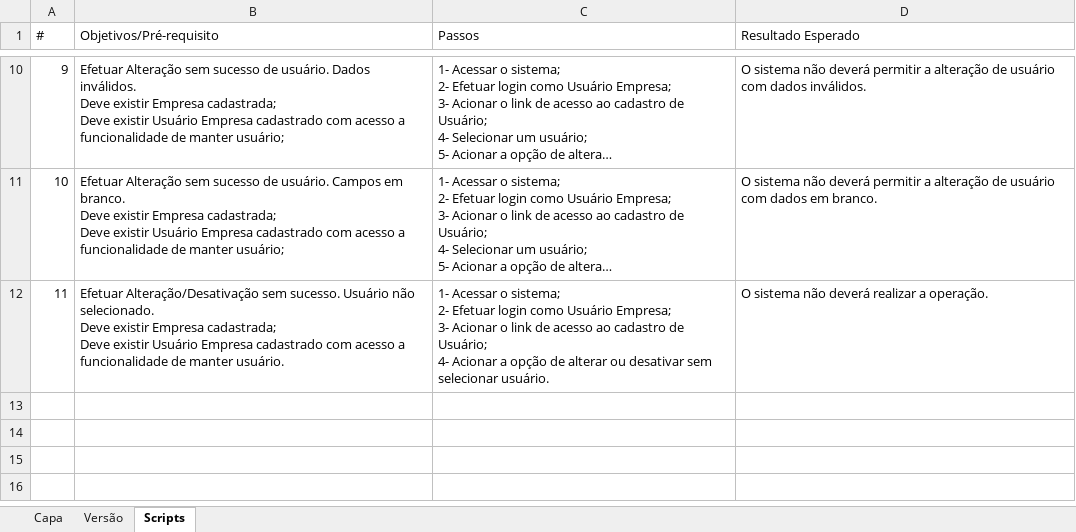
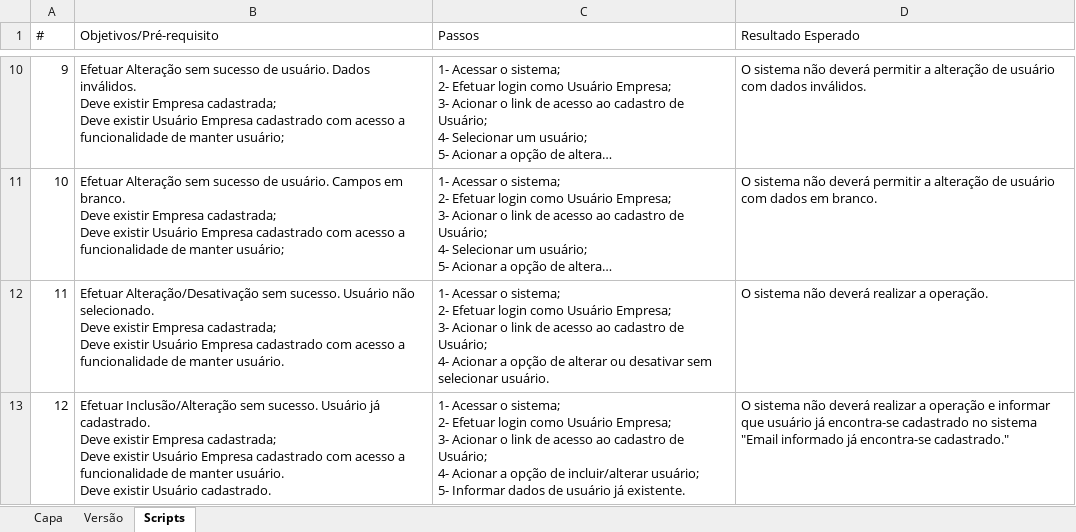
Before and after one commit to OxeCorporation/Scrumming, an Excel workbook: trunk/doc/testes/CT - Manter Usuário.xlsx, sheet Scripts, drawn as a sheet; only a part is shown, gaps mark what is left out; long unchanged cells end in …; values as stored, in another font and other column widths than the file's, no borders; charts and pictures not drawn; ↵ is a line break in a cell; the diff names each change by its address in the sheet, - before the commit and + after, or states it on an @@ line.

Commit message:
Ajustes nos documentos de teste
Adicionado passos nos casos de teste relacionado ao cadastro de projeto
e usuário já cadastrados.

```diff
--- a/trunk/doc/testes/CT - Manter Usuário.xlsx (sheet Scripts)
+++ b/trunk/doc/testes/CT - Manter Usuário.xlsx (sheet Scripts)
+row 13: 12 | Efetuar Inclusão/Alteração sem sucesso. Usuário já cadastrado. ↵ Deve existir Empresa cadastrada; ↵ Deve existir Usuário Empresa cadastrado com acesso a funcionalidade de manter usuário. ↵ Deve existir Usuário cadastrado. | 1- Acessar o sistema; ↵ 2- Efetuar login como Usuário Empresa; ↵ 3- Acionar o link de acesso ao cadastro de Usuário; ↵ 4- Acionar a opção de incluir/alterar usuário; ↵ 5- Informar dados de usuário já existente. | O sistema não deverá realizar a operação e informar que usuário já encontra-se cadastrado no sistema ↵ "Email informado já encontra-se cadastrado."
```
Also changed, not shown: sheet Versão, charts or pictures, trunk/doc/testes/CT - Manter Projeto.xlsx.
